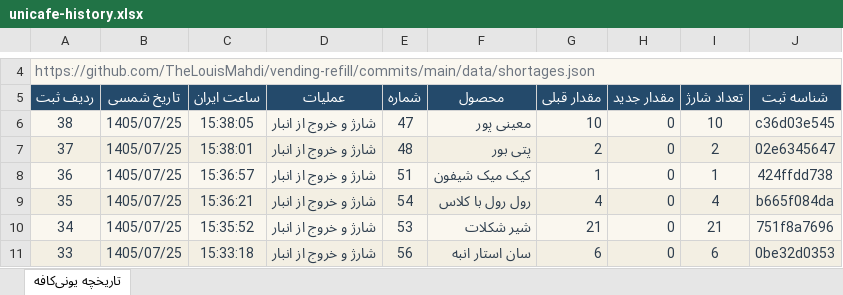
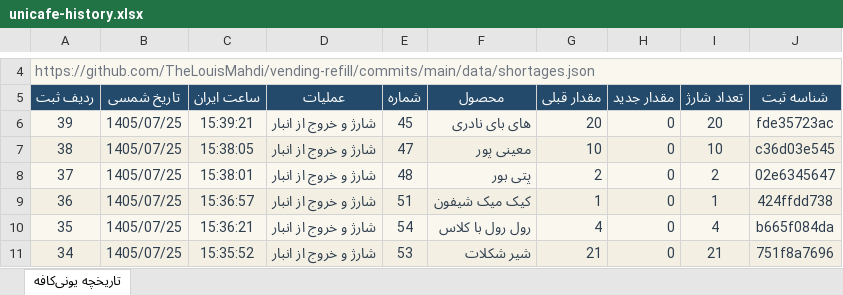
Before and after one commit to TheLouisMahdi/vending-refill, an Excel workbook: data/unicafe-history.xlsx, sheet تاریخچه یونی‌کافه, drawn as a sheet; only a part is shown, gaps mark what is left out; the shorter side is filled out with more unchanged rows; values as stored, in another font and other column widths than the file's, no borders; table styles not drawn; the diff names each change by its address in the sheet, - before the commit and + after, or states it on an @@ line.

```diff
--- a/data/unicafe-history.xlsx (sheet تاریخچه یونی‌کافه)
+++ b/data/unicafe-history.xlsx (sheet تاریخچه یونی‌کافه)
+row 6: 39 | 1405/07/25 | 15:39:21 | شارژ و خروج از انبار | 45 | های بای نادری | 20 | 0 | 20 | fde35723ac
```
Also changed, not shown: 2 other files.
